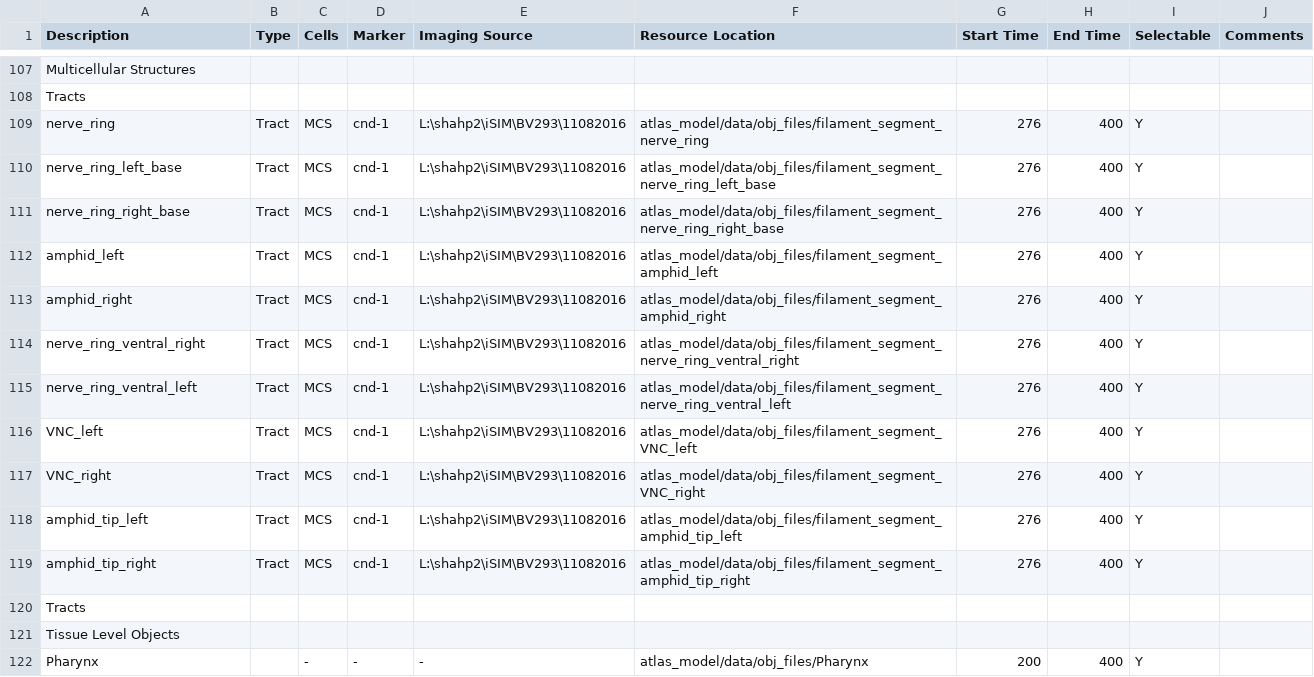
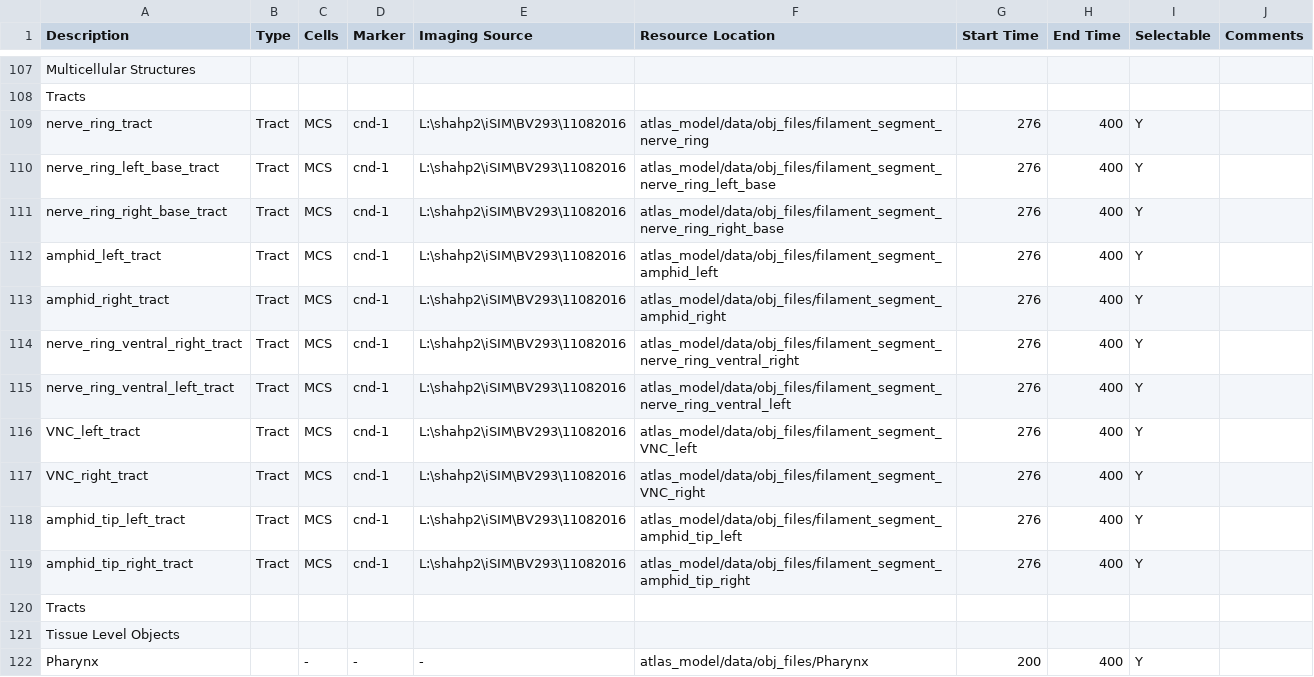
Before and after one commit to mohler/WormGUIDESteachingDev, a CSV file: src/atlas_model/configurations/shapes_config/CellShapesConfig.csv, drawn as a sheet; only a part is shown, gaps mark what is left out.

Commit message:
added tract dimmer, 4 dimmers total.

```diff
--- a/src/atlas_model/configurations/shapes_config/CellShapesConfig.csv
+++ b/src/atlas_model/configurations/shapes_config/CellShapesConfig.csv
@@ -108,13 +108,13 @@ Multicellular Structures,,,,,,,,,
 Tracts,,,,,,,,,
-nerve_ring,Tract,MCS,cnd-1,L:\shahp2\iSIM\BV293\11082016,atlas_model/data/obj_files/filament_segment_nerve_ring,276,400,Y,
-nerve_ring_left_base,Tract,MCS,cnd-1,L:\shahp2\iSIM\BV293\11082016,atlas_model/data/obj_files/filament_segment_nerve_ring_left_base,276,400,Y,
-nerve_ring_right_base,Tract,MCS,cnd-1,L:\shahp2\iSIM\BV293\11082016,atlas_model/data/obj_files/filament_segment_nerve_ring_right_base,276,400,Y,
-amphid_left,Tract,MCS,cnd-1,L:\shahp2\iSIM\BV293\11082016,atlas_model/data/obj_files/filament_segment_amphid_left,276,400,Y,
-amphid_right,Tract,MCS,cnd-1,L:\shahp2\iSIM\BV293\11082016,atlas_model/data/obj_files/filament_segment_amphid_right,276,400,Y,
-nerve_ring_ventral_right,Tract,MCS,cnd-1,L:\shahp2\iSIM\BV293\11082016,atlas_model/data/obj_files/filament_segment_nerve_ring_ventral_right,276,400,Y,
-nerve_ring_ventral_left,Tract,MCS,cnd-1,L:\shahp2\iSIM\BV293\11082016,atlas_model/data/obj_files/filament_segment_nerve_ring_ventral_left,276,400,Y,
-VNC_left,Tract,MCS,cnd-1,L:\shahp2\iSIM\BV293\11082016,atlas_model/data/obj_files/filament_segment_VNC_left,276,400,Y,
-VNC_right,Tract,MCS,cnd-1,L:\shahp2\iSIM\BV293\11082016,atlas_model/data/obj_files/filament_segment_VNC_right,276,400,Y,
-amphid_tip_left,Tract,MCS,cnd-1,L:\shahp2\iSIM\BV293\11082016,atlas_model/data/obj_files/filament_segment_amphid_tip_left,276,400,Y,
-amphid_tip_right,Tract,MCS,cnd-1,L:\shahp2\iSIM\BV293\11082016,atlas_model/data/obj_files/filament_segment_amphid_tip_right,276,400,Y,
+nerve_ring_tract,Tract,MCS,cnd-1,L:\shahp2\iSIM\BV293\11082016,atlas_model/data/obj_files/filament_segment_nerve_ring,276,400,Y,
+nerve_ring_left_base_tract,Tract,MCS,cnd-1,L:\shahp2\iSIM\BV293\11082016,atlas_model/data/obj_files/filament_segment_nerve_ring_left_base,276,400,Y,
+nerve_ring_right_base_tract,Tract,MCS,cnd-1,L:\shahp2\iSIM\BV293\11082016,atlas_model/data/obj_files/filament_segment_nerve_ring_right_base,276,400,Y,
+amphid_left_tract,Tract,MCS,cnd-1,L:\shahp2\iSIM\BV293\11082016,atlas_model/data/obj_files/filament_segment_amphid_left,276,400,Y,
+amphid_right_tract,Tract,MCS,cnd-1,L:\shahp2\iSIM\BV293\11082016,atlas_model/data/obj_files/filament_segment_amphid_right,276,400,Y,
+nerve_ring_ventral_right_tract,Tract,MCS,cnd-1,L:\shahp2\iSIM\BV293\11082016,atlas_model/data/obj_files/filament_segment_nerve_ring_ventral_right,276,400,Y,
+nerve_ring_ventral_left_tract,Tract,MCS,cnd-1,L:\shahp2\iSIM\BV293\11082016,atlas_model/data/obj_files/filament_segment_nerve_ring_ventral_left,276,400,Y,
+VNC_left_tract,Tract,MCS,cnd-1,L:\shahp2\iSIM\BV293\11082016,atlas_model/data/obj_files/filament_segment_VNC_left,276,400,Y,
+VNC_right_tract,Tract,MCS,cnd-1,L:\shahp2\iSIM\BV293\11082016,atlas_model/data/obj_files/filament_segment_VNC_right,276,400,Y,
+amphid_tip_left_tract,Tract,MCS,cnd-1,L:\shahp2\iSIM\BV293\11082016,atlas_model/data/obj_files/filament_segment_amphid_tip_left,276,400,Y,
+amphid_tip_right_tract,Tract,MCS,cnd-1,L:\shahp2\iSIM\BV293\11082016,atlas_model/data/obj_files/filament_segment_amphid_tip_right,276,400,Y,
 Tracts,,,,,,,,,
```
Also changed, not shown: 4 other files.
